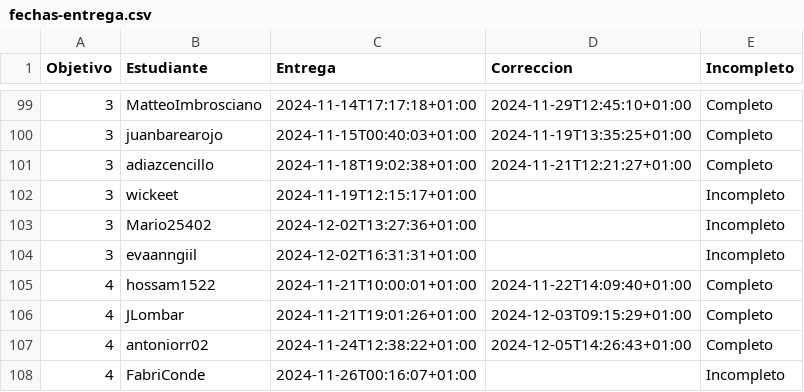
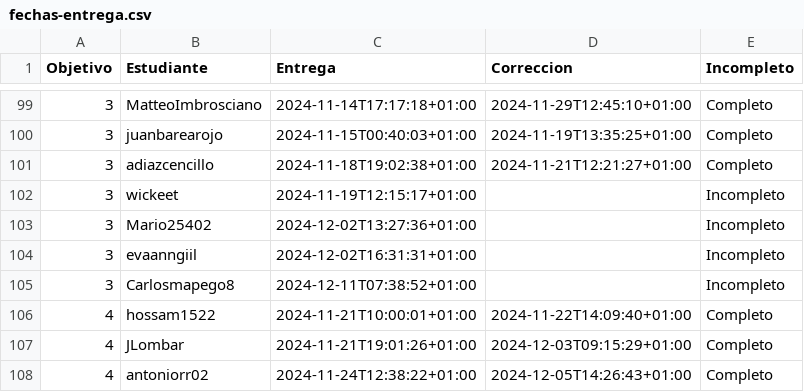
Before and after one commit to pablotl0/IV-, a CSV file: data/fechas-entrega.csv, drawn as a sheet; only a part is shown, gaps mark what is left out; the shorter side is filled out with more unchanged rows; the diff names each change by its address in the sheet, - before the commit and + after, or states it on an @@ line.

```diff
--- a/data/fechas-entrega.csv
+++ b/data/fechas-entrega.csv
+row 105: 3 | Carlosmapego8 | 2024-12-11T07:38:52+01:00 |  | Incompleto
```
Also changed, not shown: 1 other file.
